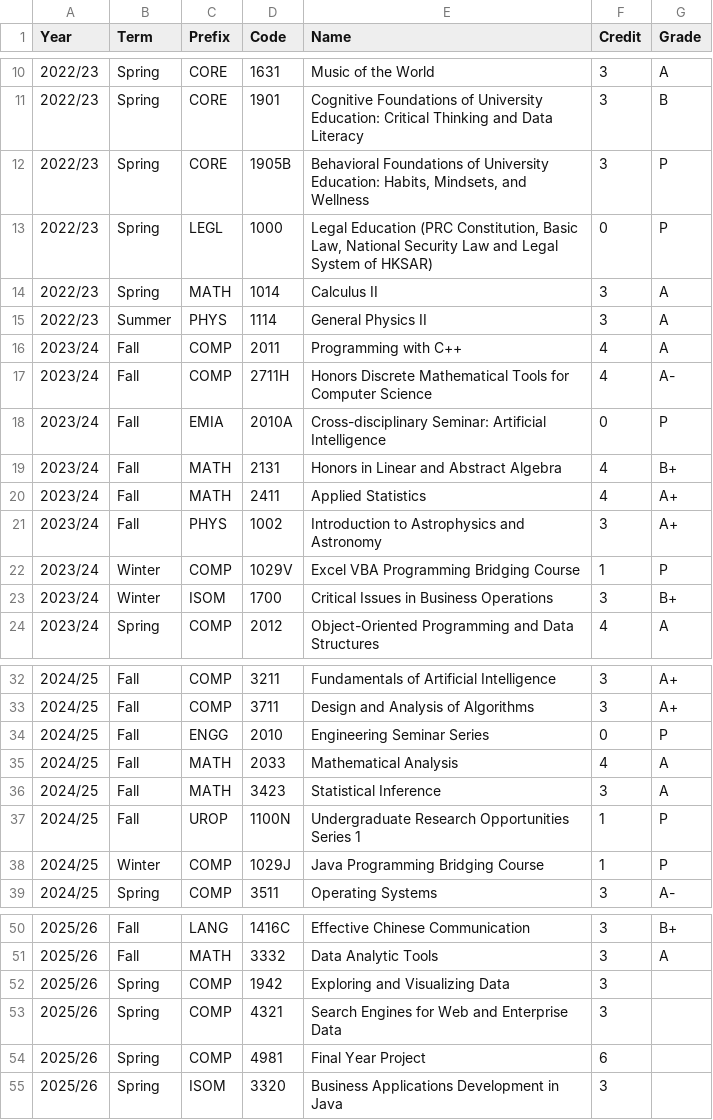
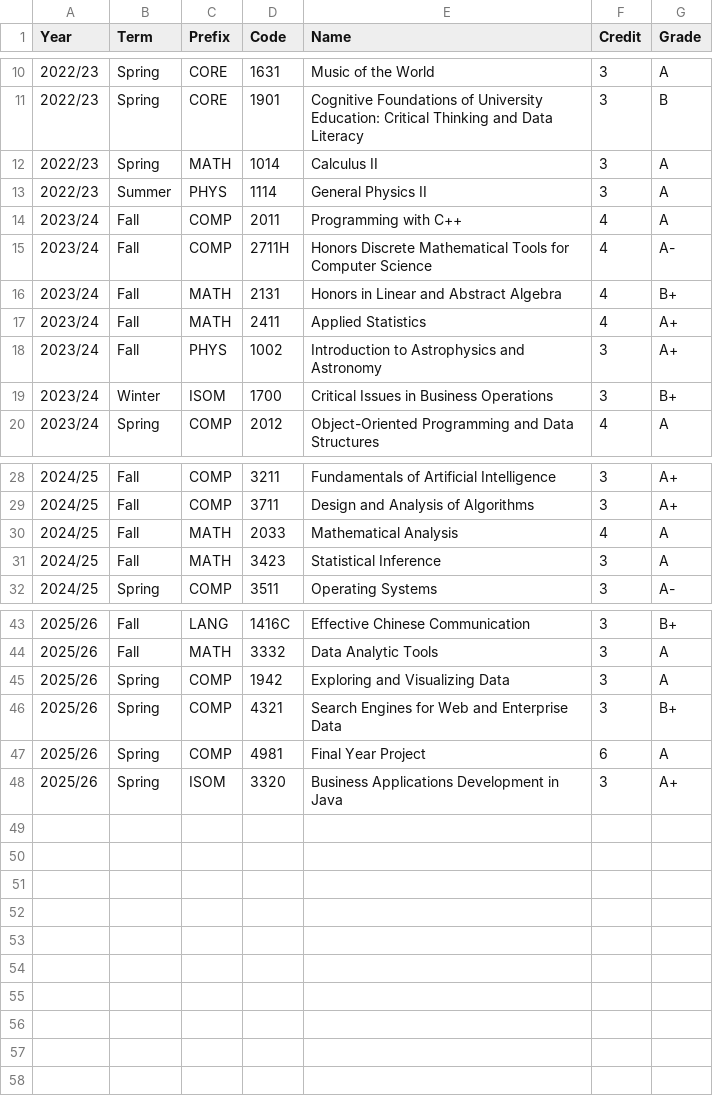
Before and after one commit to HTAKM/vue-project, a CSV file: src/assets/course-and-grade.csv, drawn as a sheet; only a part is shown, gaps mark what is left out.

```diff
--- a/src/assets/course-and-grade.csv
+++ b/src/assets/course-and-grade.csv
@@ -11,4 +11,2 @@
 2022/23,Spring,CORE,1901,Cognitive Foundations of University Education: Critical Thinking and Data Literacy,3,B
-2022/23,Spring,CORE,1905B,"Behavioral Foundations of University Education: Habits, Mindsets, and Wellness",3,P
-2022/23,Spring,LEGL,1000,"Legal Education (PRC Constitution, Basic Law, National Security Law and Legal System of HKSAR)",0,P
 2022/23,Spring,MATH,1014,Calculus II,3,A
@@ -17,3 +15,2 @@
 2023/24,Fall,COMP,2711H,Honors Discrete Mathematical Tools for Computer Science,4,A-
-2023/24,Fall,EMIA,2010A,Cross-disciplinary Seminar: Artificial Intelligence,0,P
 2023/24,Fall,MATH,2131,Honors in Linear and Abstract Algebra,4,B+
@@ -21,3 +18,2 @@
 2023/24,Fall,PHYS,1002,Introduction to Astrophysics and Astronomy,3,A+
-2023/24,Winter,COMP,1029V,Excel VBA Programming Bridging Course,1,P
 2023/24,Winter,ISOM,1700,Critical Issues in Business Operations,3,B+
@@ -33,7 +29,4 @@
 2024/25,Fall,COMP,3711,Design and Analysis of Algorithms,3,A+
-2024/25,Fall,ENGG,2010,Engineering Seminar Series,0,P
 2024/25,Fall,MATH,2033,Mathematical Analysis,4,A
 2024/25,Fall,MATH,3423,Statistical Inference,3,A
-2024/25,Fall,UROP,1100N,Undergraduate Research Opportunities Series 1,1,P
-2024/25,Winter,COMP,1029J,Java Programming Bridging Course,1,P
 2024/25,Spring,COMP,3511,Operating Systems,3,A-
@@ -51,5 +44,5 @@
 2025/26,Fall,MATH,3332,Data Analytic Tools,3,A
-2025/26,Spring,COMP,1942,Exploring and Visualizing Data,3,
-2025/26,Spring,COMP,4321,Search Engines for Web and Enterprise Data,3,
-2025/26,Spring,COMP,4981,Final Year Project,6,
-2025/26,Spring,ISOM,3320,Business Applications Development in Java,3,
+2025/26,Spring,COMP,1942,Exploring and Visualizing Data,3,A
+2025/26,Spring,COMP,4321,Search Engines for Web and Enterprise Data,3,B+
+2025/26,Spring,COMP,4981,Final Year Project,6,A
+2025/26,Spring,ISOM,3320,Business Applications Development in Java,3,A+
```
Also changed, not shown: 6 other files.
